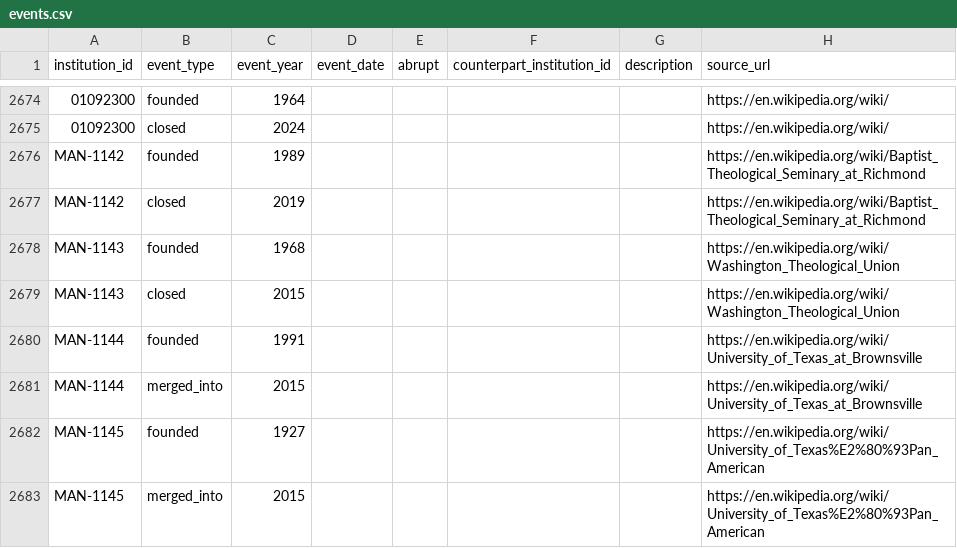
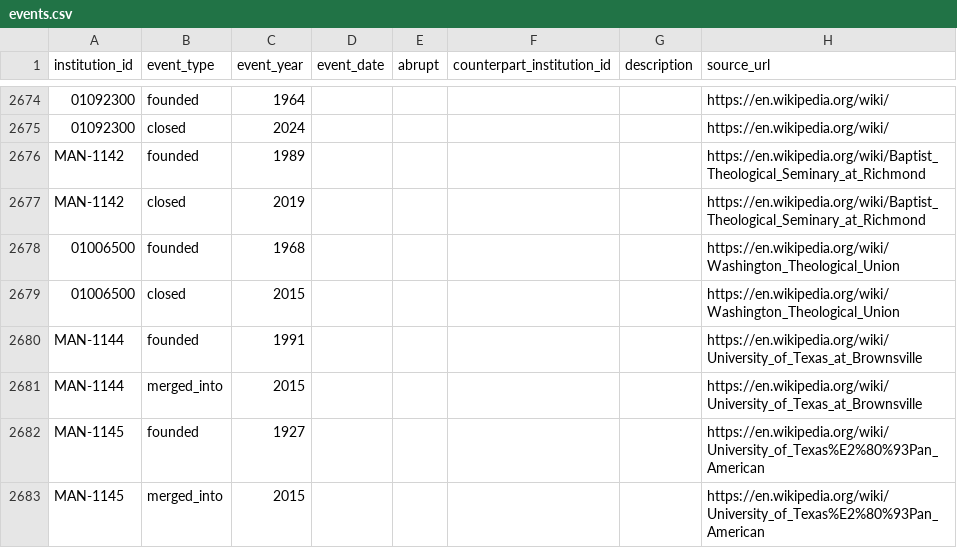
Before and after one commit to rrsaum/BeyondTheCliff, a CSV file: data/events.csv, drawn as a sheet; only a part is shown, gaps mark what is left out; the diff covers the shown part only.

Commit message:
Link 43 more orphaned closures to their federal OPEIDs and composite history
Same fix as the prior four, at scale: 43 closures already tracked under synthetic
MAN ids matched a review-file OPEID by name and state, with a composite score
history ending by their recorded closure year (a false "Kensington College"
match, whose scores ran to 2013 against a 1996 closure, was correctly held back
for the closed-but-filing review). Re-id each to its ED OPEID and update every
reference (manual_closures, events, and 8 branch rows in campuses that the first
pass missed and that failed the FK check until fixed).

composite_score +291 rows, review backlog 4,085 -> 3,794. Degree colleges among
them now carry their pre-closure decline: Coleman University, Robert Morris
Illinois, Tennessee Temple, Silicon Valley University, Ellis University, Southern
New England School of Law, and others. No closures invented; all were already
documented.

```diff
--- a/data/events.csv
+++ b/data/events.csv
@@ -2677,4 +2677,4 @@ MAN-1142,founded,1989,,,,,https://en.wikipedia.org/wiki/Baptist_Theological_Semi
 MAN-1142,closed,2019,,,,,https://en.wikipedia.org/wiki/Baptist_Theological_Seminary_at_Richmond
-MAN-1143,founded,1968,,,,,https://en.wikipedia.org/wiki/Washington_Theological_Union
-MAN-1143,closed,2015,,,,,https://en.wikipedia.org/wiki/Washington_Theological_Union
+01006500,founded,1968,,,,,https://en.wikipedia.org/wiki/Washington_Theological_Union
+01006500,closed,2015,,,,,https://en.wikipedia.org/wiki/Washington_Theological_Union
 MAN-1144,founded,1991,,,,,https://en.wikipedia.org/wiki/University_of_Texas_at_Brownsville
```
Also changed, not shown: 28 edited cells elsewhere in this file, data/campuses.csv, data/manual_closures.csv, 1 other file.
